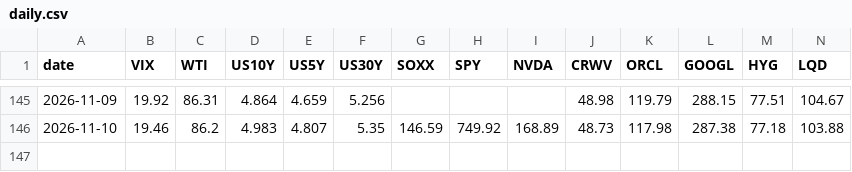
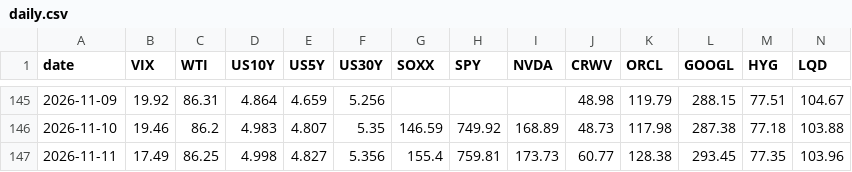
Before and after one commit to superWill/AI, a CSV file: investment-research/data/dashboard/daily.csv, drawn as a sheet; only a part is shown, gaps mark what is left out; rows hold the shown columns only; the diff names each change by its address in the sheet, - before the commit and + after, or states it on an @@ line.

```diff
--- a/investment-research/data/dashboard/daily.csv
+++ b/investment-research/data/dashboard/daily.csv
+row 147: 2026-11-11 | 17.49 | 86.25 | 4.998 | 4.827 | 5.356 | 155.4 | 759.81 | 173.73 | 60.77 | 128.38 | 293.45 | 77.35 | 103.96
```
Also changed, not shown: 2 other files.
